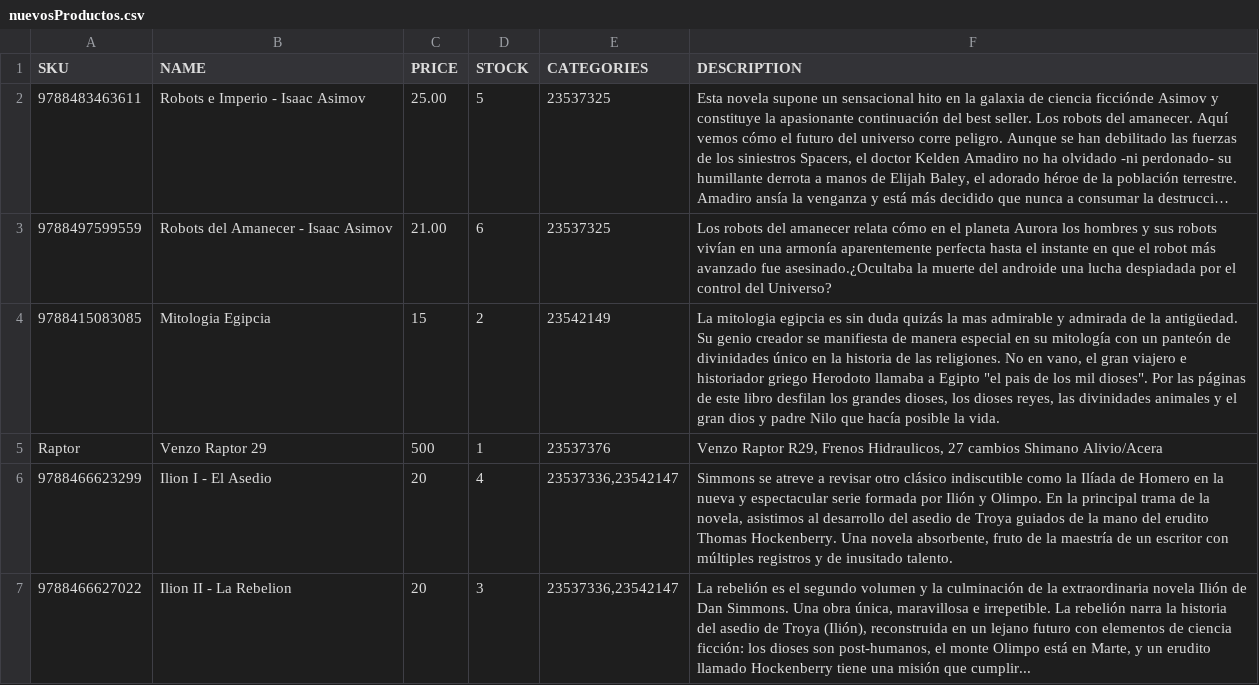
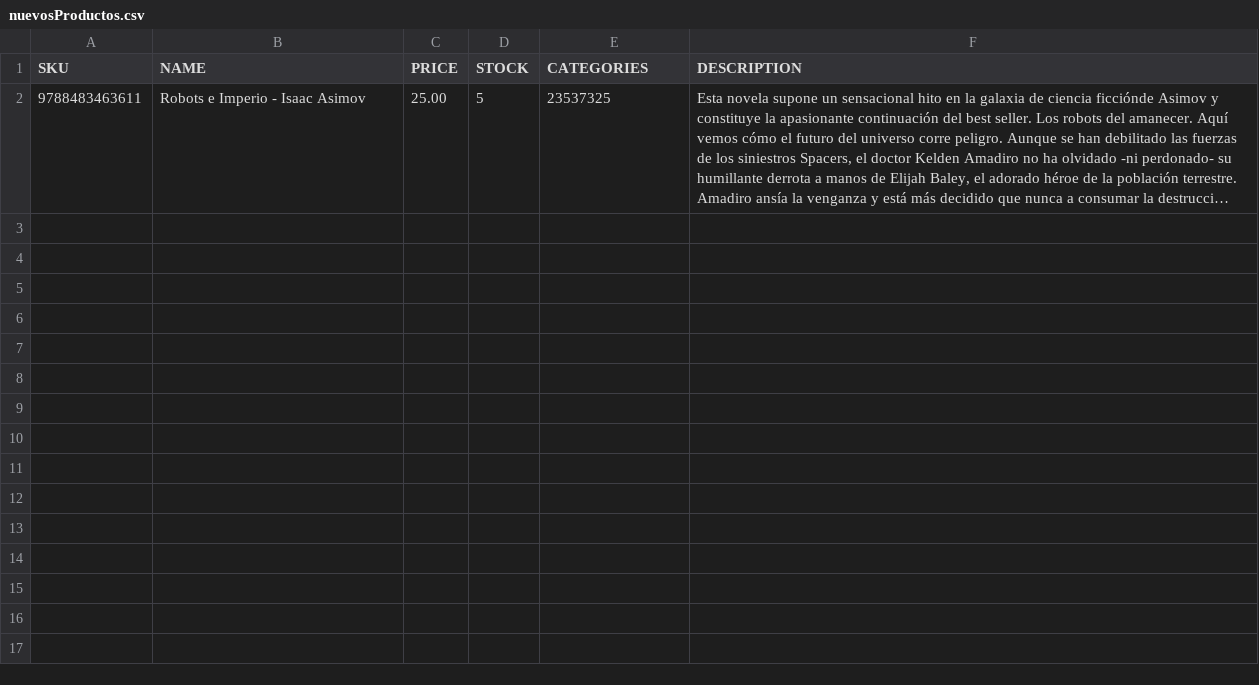
Before and after one commit to Diegok92/TiendaNubeApi, a CSV file: app/assets/documents/nuevosProductos.csv, drawn as a sheet; long unchanged cells end in …; the diff names each change by its address in the sheet, - before the commit and + after, or states it on an @@ line.

Commit message:
creada la estructura funcional de  updateProducts.js

```diff
--- a/app/assets/documents/nuevosProductos.csv
+++ b/app/assets/documents/nuevosProductos.csv
-row 3: 9788497599559 | Robots del Amanecer - Isaac Asimov | 21.00 | 6 | 23537325 | Los robots del amanecer relata cómo en el planeta Aurora los hombres y sus robots vivían en una armonía aparentemente perfecta hasta el instante en que el robot más avanzado fue asesinado.¿Ocultaba la muerte del androide una lucha despiadada por el control del Universo?
-row 4: 9788415083085 | Mitologia Egipcia | 15 | 2 | 23542149 | La mitologia egipcia es sin duda quizás la mas admirable y admirada de la antigüedad. Su genio creador se manifiesta de manera especial en su mitología con un panteón de divinidades único en la historia de las religiones. No en vano, el gran viajero e historiador griego Herodoto llamaba a Egipto "el pais de los mil dioses". Por las páginas de este libro desfilan los grandes dioses, los dioses reyes, las divinidades animales y el gran dios y padre Nilo que hacía posible la vida.
-row 5: Raptor | Venzo Raptor 29 | 500 | 1 | 23537376 | Venzo Raptor R29, Frenos Hidraulicos, 27 cambios Shimano Alivio/Acera
-row 6: 9788466623299 | Ilion I - El Asedio | 20 | 4 | 23537336,23542147 | Simmons se atreve a revisar otro clásico indiscutible como la Ilíada de Homero en la nueva y espectacular serie formada por Ilión y Olimpo. En la principal trama de la novela, asistimos al desarrollo del asedio de Troya guiados de la mano del erudito Thomas Hockenberry. Una novela absorbente, fruto de la maestría de un escritor con múltiples registros y de inusitado talento.
-row 7: 9788466627022 | Ilion II - La Rebelion | 20 | 3 | 23537336,23542147 | La rebelión es el segundo volumen y la culminación de la extraordinaria novela Ilión de Dan Simmons. Una obra única, maravillosa e irrepetible. La rebelión narra la historia del asedio de Troya (Ilión), reconstruida en un lejano futuro con elementos de ciencia ficción: los dioses son post-humanos, el monte Olimpo está en Marte, y un erudito llamado Hockenberry tiene una misión que cumplir...
```
Also changed, not shown: 8 other files.
